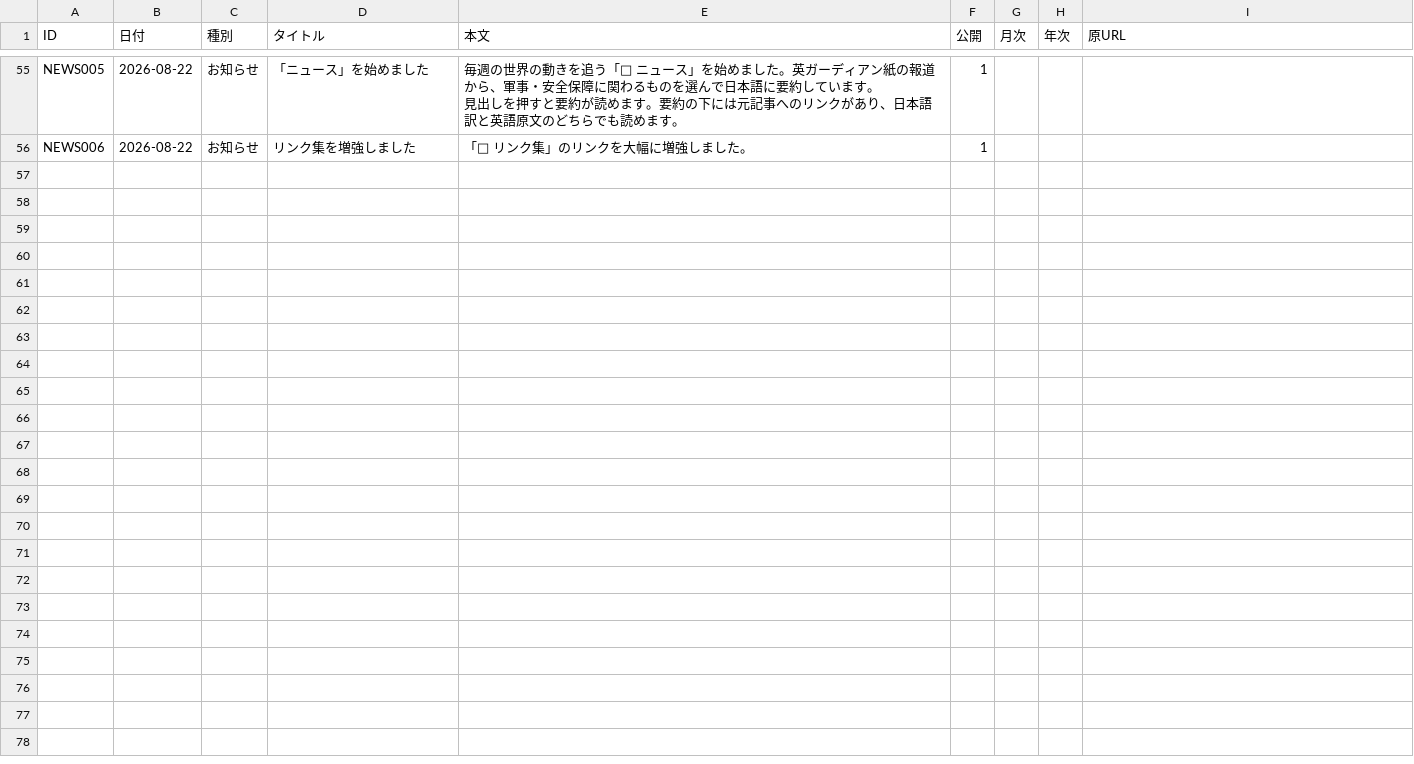
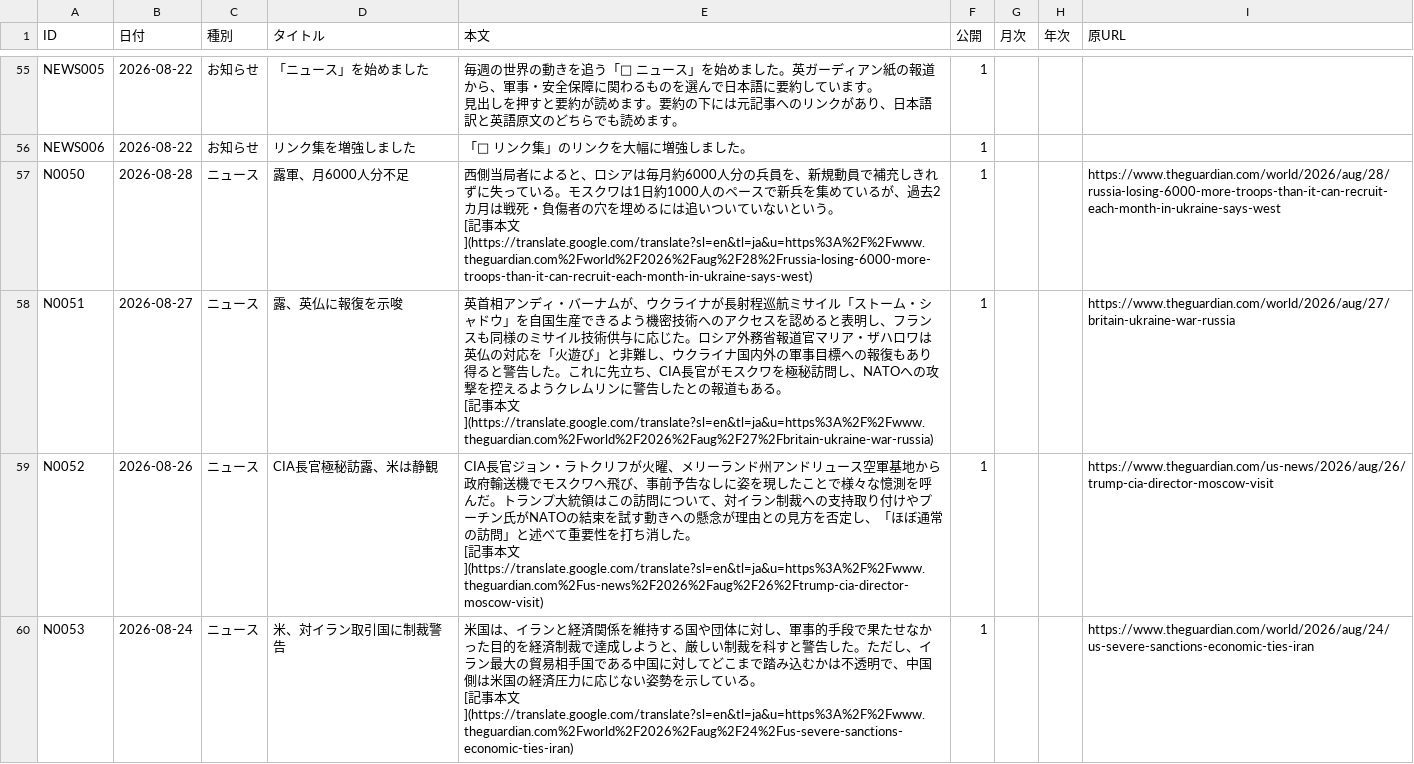
Before and after one commit to SophieITSecret/SophieITSecret.github.io, a CSV file: staging/TAKERU/news.csv, drawn as a sheet; only a part is shown, gaps mark what is left out; ↵ is a line break in a cell; the diff covers the shown part only; the diff names each change by its address in the sheet, - before the commit and + after, or states it on an @@ line.

Commit message:
Update news.csv

```diff
--- a/staging/TAKERU/news.csv
+++ b/staging/TAKERU/news.csv
+row 57: N0050 | 2026-08-28 | ニュース | 露軍、月6000人分不足 | 西側当局者によると、ロシアは毎月約6000人分の兵員を、新規動員で補充しきれずに失っている。モスクワは1日約1000人のペースで新兵を集めているが、過去2カ月は戦死・負傷者の穴を埋めるには追いついていないという。 ↵ [記事本文](https://translate.google.com/translate?sl=en&tl=ja&u=https%3A%2F%2Fwww.theguardian.com%2Fworld%2F2026%2Faug%2F28%2Frussia-losing-6000-more-troops-than-it-can-recruit-each-month-in-ukraine-says-west) | 1 |  |  | https://www.theguardian.com/world/2026/aug/28/russia-losing-6000-more-troops-than-it-can-recruit-each-month-in-ukraine-says-west
+row 58: N0051 | 2026-08-27 | ニュース | 露、英仏に報復を示唆 | 英首相アンディ・バーナムが、ウクライナが長射程巡航ミサイル「ストーム・シャドウ」を自国生産できるよう機密技術へのアクセスを認めると表明し、フランスも同様のミサイル技術供与に応じた。ロシア外務省報道官マリア・ザハロワは英仏の対応を「火遊び」と非難し、ウクライナ国内外の軍事目標への報復もあり得ると警告した。これに先立ち、CIA長官がモスクワを極秘訪問し、NATOへの攻撃を控えるようクレムリンに警告したとの報道もある。 ↵ [記事本文](https://translate.google.com/translate?sl=en&tl=ja&u=https%3A%2F%2Fwww.theguardian.com%2Fworld%2F2026%2Faug%2F27%2Fbritain-ukraine-war-russia) | 1 |  |  | https://www.theguardian.com/world/2026/aug/27/britain-ukraine-war-russia
+row 59: N0052 | 2026-08-26 | ニュース | CIA長官極秘訪露、米は静観 | CIA長官ジョン・ラトクリフが火曜、メリーランド州アンドリュース空軍基地から政府輸送機でモスクワへ飛び、事前予告なしに姿を現したことで様々な憶測を呼んだ。トランプ大統領はこの訪問について、対イラン制裁への支持取り付けやプーチン氏がNATOの結束を試す動きへの懸念が理由との見方を否定し、「ほぼ通常の訪問」と述べて重要性を打ち消した。 ↵ [記事本文](https://translate.google.com/translate?sl=en&tl=ja&u=https%3A%2F%2Fwww.theguardian.com%2Fus-news%2F2026%2Faug%2F26%2Ftrump-cia-director-moscow-visit) | 1 |  |  | https://www.theguardian.com/us-news/2026/aug/26/trump-cia-director-moscow-visit
+row 60: N0053 | 2026-08-24 | ニュース | 米、対イラン取引国に制裁警告 | 米国は、イランと経済関係を維持する国や団体に対し、軍事的手段で果たせなかった目的を経済制裁で達成しようと、厳しい制裁を科すと警告した。ただし、イラン最大の貿易相手国である中国に対してどこまで踏み込むかは不透明で、中国側は米国の経済圧力に応じない姿勢を示している。 ↵ [記事本文](https://translate.google.com/translate?sl=en&tl=ja&u=https%3A%2F%2Fwww.theguardian.com%2Fworld%2F2026%2Faug%2F24%2Fus-severe-sanctions-economic-ties-iran) | 1 |  |  | https://www.theguardian.com/world/2026/aug/24/us-severe-sanctions-economic-ties-iran
```
Also changed, not shown: 3 added rows elsewhere in this file.
